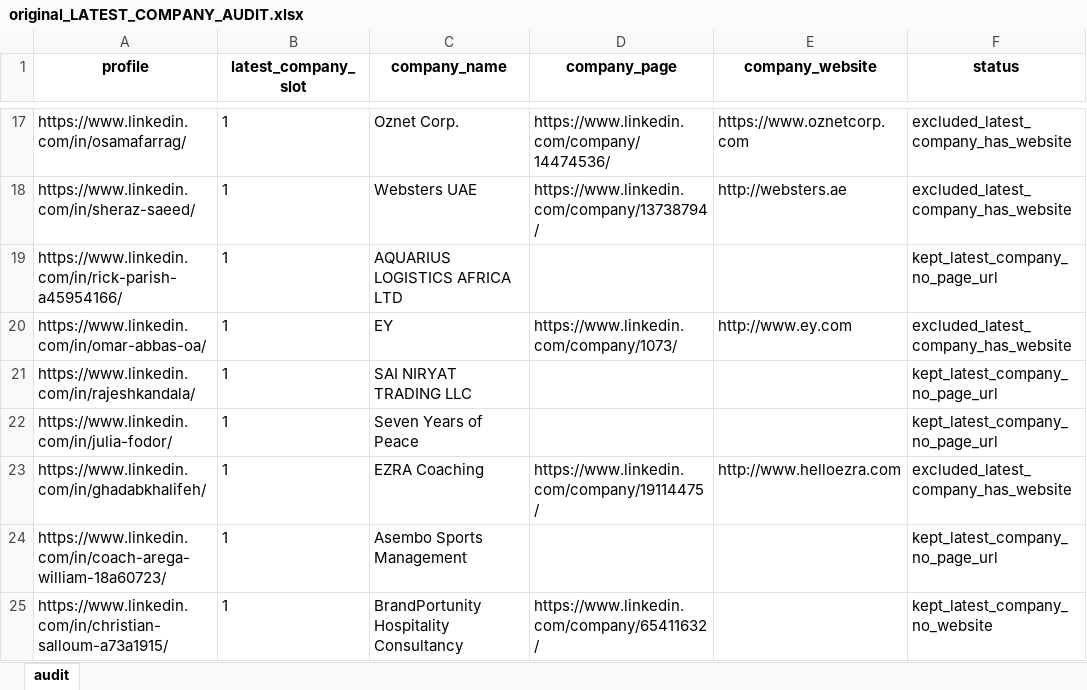
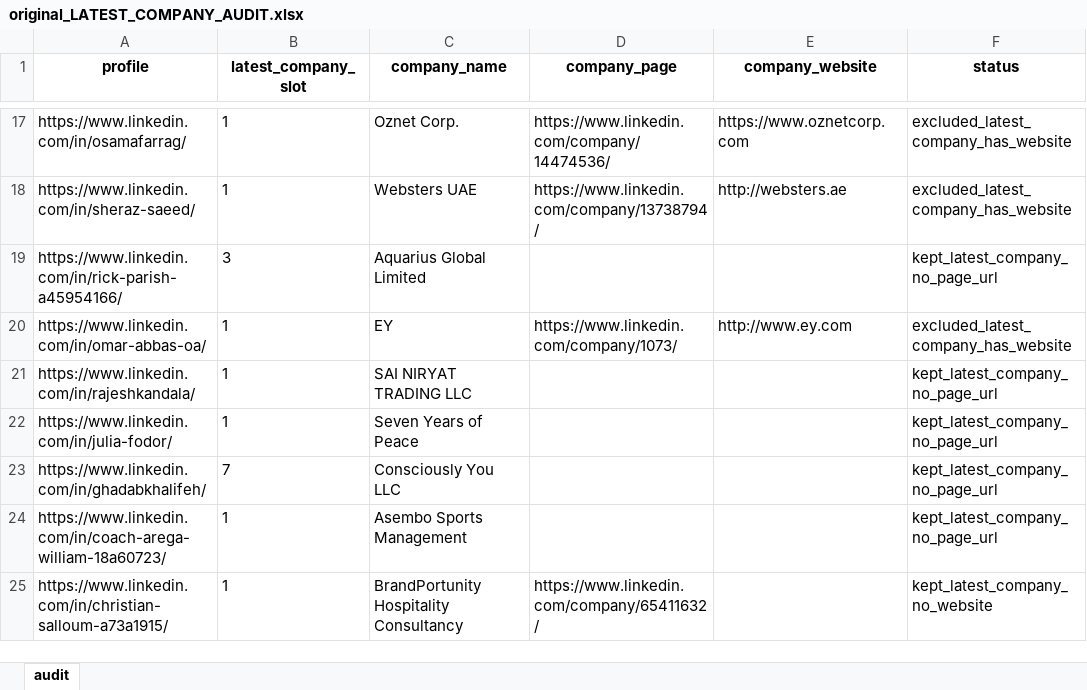
Before and after one commit to hadi14250/Linked-Hlper-No-Website-Script-Filter, an Excel workbook: original_LATEST_COMPANY_AUDIT.xlsx, sheet audit, drawn as a sheet; only a part is shown, gaps mark what is left out; values as stored, in another font and other column widths than the file's, no borders; the diff names each change by its address in the sheet, - before the commit and + after, or states it on an @@ line.

```diff
--- a/original_LATEST_COMPANY_AUDIT.xlsx (sheet audit)
+++ b/original_LATEST_COMPANY_AUDIT.xlsx (sheet audit)
-B19 (latest_company_slot): 1
+B19 (latest_company_slot): 3
-C19 (company_name): AQUARIUS LOGISTICS AFRICA LTD
+C19 (company_name): Aquarius Global Limited
-B23 (latest_company_slot): 1
+B23 (latest_company_slot): 7
-C23 (company_name): EZRA Coaching
+C23 (company_name): Consciously You LLC
-D23 (company_page): https://www.linkedin.com/company/19114475/
+D23 (company_page): (empty)
-E23 (company_website): http://www.helloezra.com
+E23 (company_website): (empty)
-F23 (status): excluded_latest_company_has_website
+F23 (status): kept_latest_company_no_page_url
```
Also changed, not shown: 2 other files.
